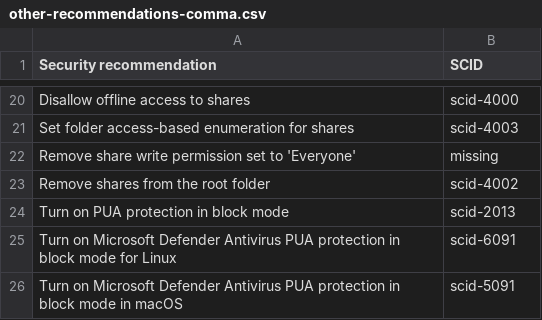
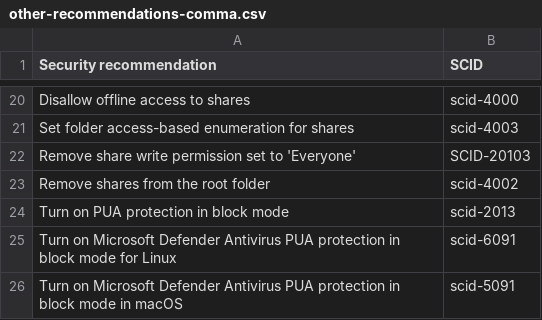
Before and after one commit to Koosjuh/TeamPurple, a CSV file: other-recommendations-comma.csv, drawn as a sheet; only a part is shown, gaps mark what is left out.

Commit message:
Update other-recommendations-comma.csv
SCID-20103

```diff
--- a/other-recommendations-comma.csv
+++ b/other-recommendations-comma.csv
@@ -21,3 +21,3 @@ Disallow offline access to shares,scid-4000
 Set folder access-based enumeration for shares,scid-4003
-Remove share write permission set to 'Everyone',missing
+Remove share write permission set to 'Everyone',SCID-20103
 Remove shares from the root folder,scid-4002
```
